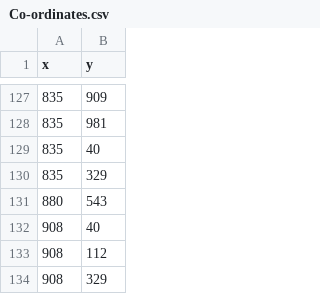
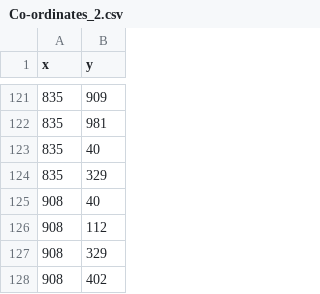
Before and after one commit to Samar2173/FlipKart_Nav, a CSV file: Files/Co-ordinates_2.csv (was Files/Co-ordinates.csv), drawn as a sheet; only a part is shown, gaps mark what is left out; the shorter side is filled out with more unchanged rows; the diff covers the shown part only.

```diff
--- a/Files/Co-ordinates.csv
+++ b/Files/Co-ordinates_2.csv
@@ -130,3 +124,2 @@ x,y
 835,329
-880,543
 908,40
```
Also changed, not shown: 6 removed rows elsewhere in this file, 12 other files.
